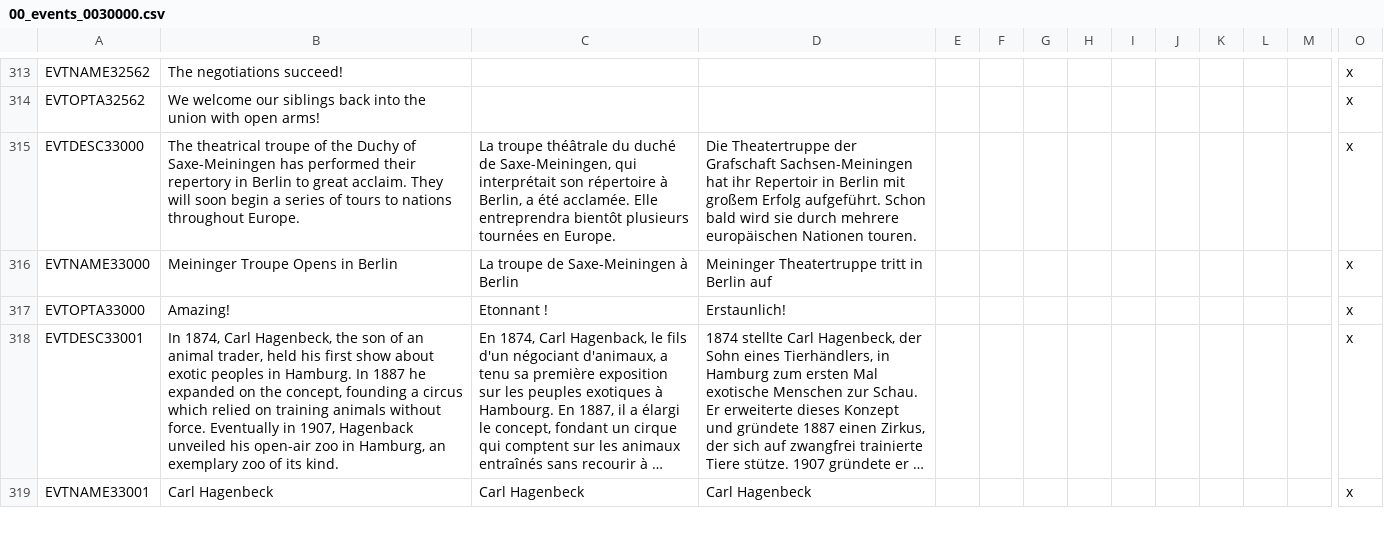
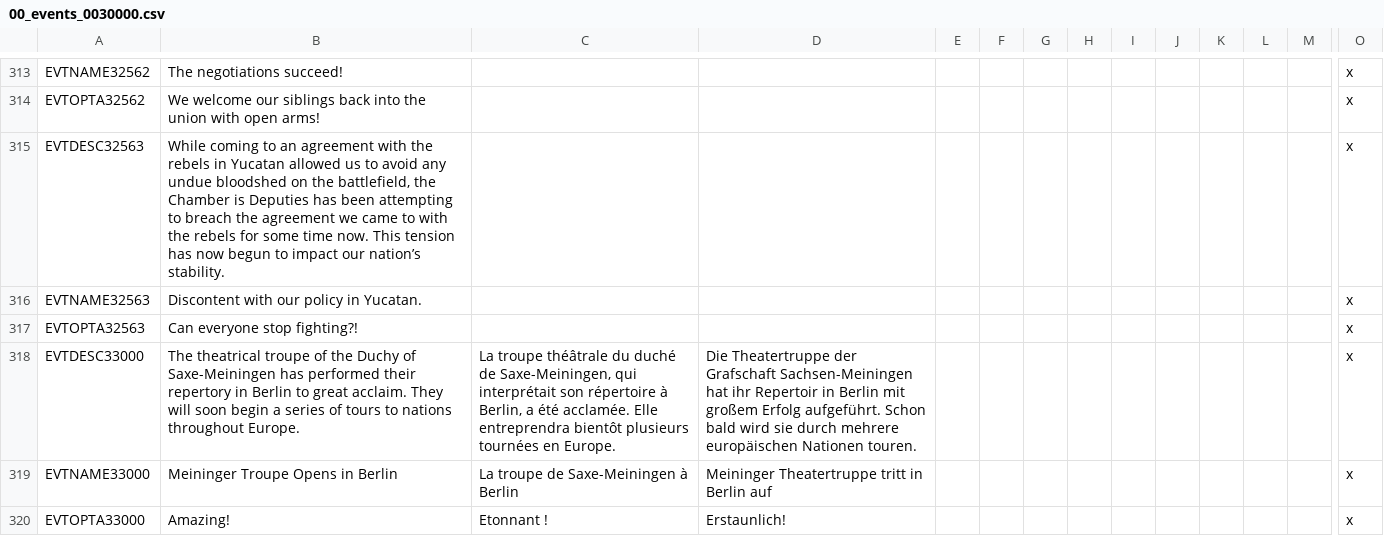
Before and after one commit to Chispaff/The-Grand-Combo, a CSV file: TGC/localisation/00_events_0030000.csv, drawn as a sheet; only a part is shown, gaps mark what is left out; the shorter side is filled out with more unchanged rows; long unchanged cells end in …; rows hold the shown columns only; the diff names each change by its address in the sheet, - before the commit and + after, or states it on an @@ line.

Commit message:
Yucatan events, up to second independence war

```diff
--- a/TGC/localisation/00_events_0030000.csv
+++ b/TGC/localisation/00_events_0030000.csv
+row 315: EVTDESC32563 | While coming to an agreement with the rebels in Yucatan allowed us to avoid any undue bloodshed on the battlefield, the Chamber is Deputies has been attempting to breach the agreement we came to with the rebels for some time now. This tension has now begun to impact our nation’s stability. |  |  |  |  |  |  |  |  |  |  |  | x
+row 316: EVTNAME32563 | Discontent with our policy in Yucatan. |  |  |  |  |  |  |  |  |  |  |  | x
+row 317: EVTOPTA32563 | Can everyone stop fighting?! |  |  |  |  |  |  |  |  |  |  |  | x
```
Also changed, not shown: TGC/localisation/00_events_0040000.csv, 3 other files.
